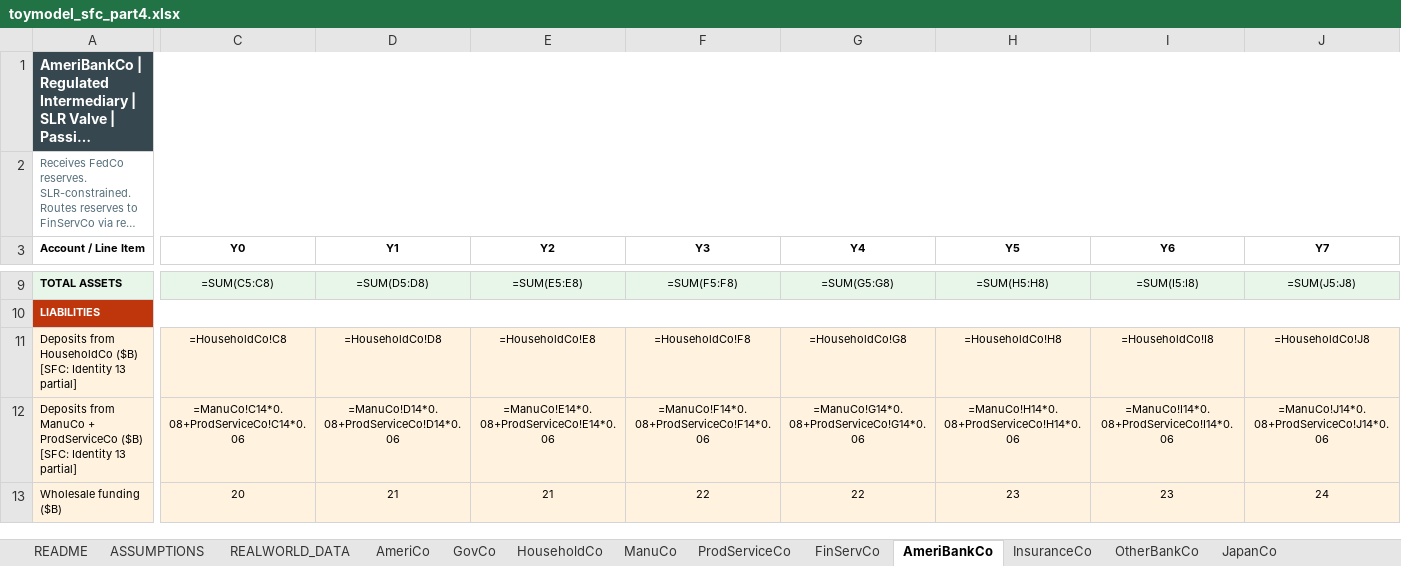
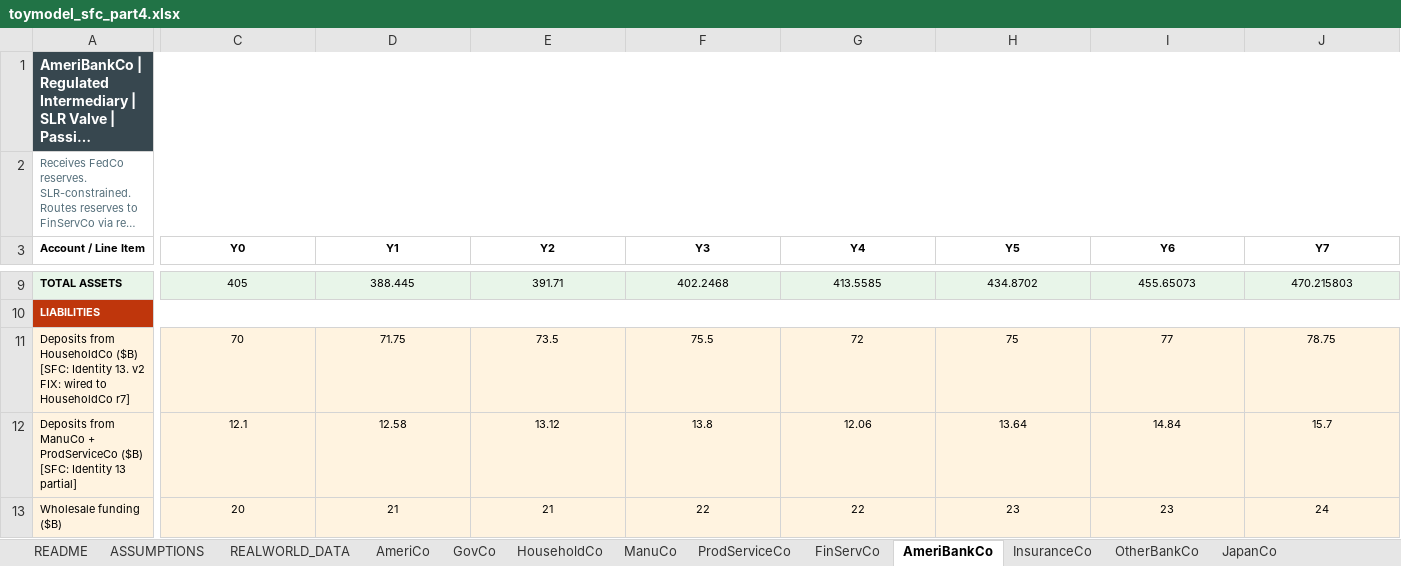
Before and after one commit to speculativa/stock-elephant-part4, an Excel workbook: data/model/toymodel_sfc_part4.xlsx, sheet AmeriBankCo, drawn as a sheet; only a part is shown, gaps mark what is left out; long unchanged cells end in …; values as stored, in another font and other column widths than the file's, no borders; formulas without a stored value are shown as written; removed rows and columns are numbered as before the commit, all else as after; rows hold the shown columns only; the diff covers the shown part only; the diff names each change by its address in the sheet, - before the commit and + after, or states it on an @@ line.

```diff
--- a/data/model/toymodel_sfc_part4.xlsx (sheet AmeriBankCo)
+++ b/data/model/toymodel_sfc_part4.xlsx (sheet AmeriBankCo)
-C9 (Y0): =SUM(C5:C8)
+C9 (Y0): 405
-D9 (Y1): =SUM(D5:D8)
+D9 (Y1): 388.445
-E9 (Y2): =SUM(E5:E8)
+E9 (Y2): 391.71
-F9 (Y3): =SUM(F5:F8)
+F9 (Y3): 402.2468
-G9 (Y4): =SUM(G5:G8)
+G9 (Y4): 413.5585
-H9 (Y5): =SUM(H5:H8)
+H9 (Y5): 434.8702
-I9 (Y6): =SUM(I5:I8)
+I9 (Y6): 455.65073
-J9 (Y7): =SUM(J5:J8)
+J9 (Y7): 470.215803
-row 11: Deposits from HouseholdCo ($B) [SFC: Identity 13 partial] | =HouseholdCo!C8 | =HouseholdCo!D8 | =HouseholdCo!E8 | =HouseholdCo!F8 | =HouseholdCo!G8 | =HouseholdCo!H8 | =HouseholdCo!I8 | =HouseholdCo!J8
+row 11: Deposits from HouseholdCo ($B) [SFC: Identity 13. v2 FIX: wired to HouseholdCo r7] | 70 | 71.75 | 73.5 | 75.5 | 72 | 75 | 77 | 78.75
-C12 (Y0): =ManuCo!C14*0.08+ProdServiceCo!C14*0.06
+C12 (Y0): 12.1
-D12 (Y1): =ManuCo!D14*0.08+ProdServiceCo!D14*0.06
+D12 (Y1): 12.58
-E12 (Y2): =ManuCo!E14*0.08+ProdServiceCo!E14*0.06
+E12 (Y2): 13.12
-F12 (Y3): =ManuCo!F14*0.08+ProdServiceCo!F14*0.06
+F12 (Y3): 13.8
-G12 (Y4): =ManuCo!G14*0.08+ProdServiceCo!G14*0.06
+G12 (Y4): 12.06
-H12 (Y5): =ManuCo!H14*0.08+ProdServiceCo!H14*0.06
+H12 (Y5): 13.64
-I12 (Y6): =ManuCo!I14*0.08+ProdServiceCo!I14*0.06
+I12 (Y6): 14.84
-J12 (Y7): =ManuCo!J14*0.08+ProdServiceCo!J14*0.06
+J12 (Y7): 15.7
```
Also changed, not shown: 116 edited cells elsewhere in this sheet, sheet SFC_CHECK, sheet JapanCo, sheet MEASURES, sheet CONTAGION, sheet GlobalBankCo, sheet GovCo, 14 more sheets.
